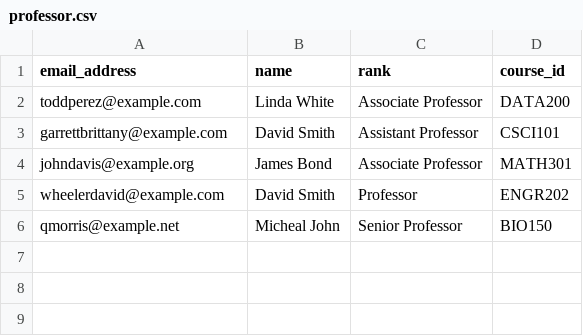
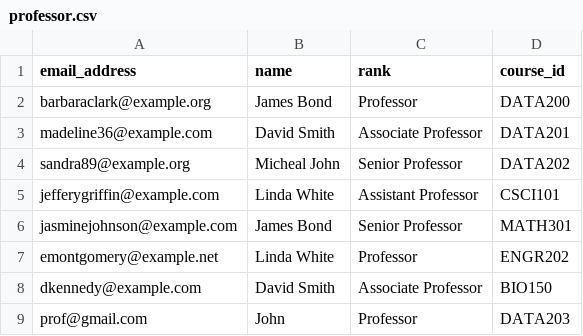
Before and after one commit to KruthikaVi/CheckMyGrade, a CSV file: professor.csv, drawn as a sheet.

```diff
--- a/professor.csv
+++ b/professor.csv
@@ -1,6 +1,9 @@
 email_address,name,rank,course_id
-toddperez@example.com,Linda White,Associate Professor,DATA200
-garrettbrittany@example.com,David Smith,Assistant Professor,CSCI101
-johndavis@example.org,James Bond,Associate Professor,MATH301
-wheelerdavid@example.com,David Smith,Professor,ENGR202
-qmorris@example.net,Micheal John,Senior Professor,BIO150
+barbaraclark@example.org,James Bond,Professor,DATA200
+madeline36@example.com,David Smith,Associate Professor,DATA201
+sandra89@example.org,Micheal John,Senior Professor,DATA202
+jefferygriffin@example.com,Linda White,Assistant Professor,CSCI101
+jasminejohnson@example.com,James Bond,Senior Professor,MATH301
+emontgomery@example.net,Linda White,Professor,ENGR202
+dkennedy@example.com,David Smith,Associate Professor,BIO150
+prof@gmail.com,John,Professor,DATA203
```
Also changed, not shown: login.csv, student.csv, 3 other files.
